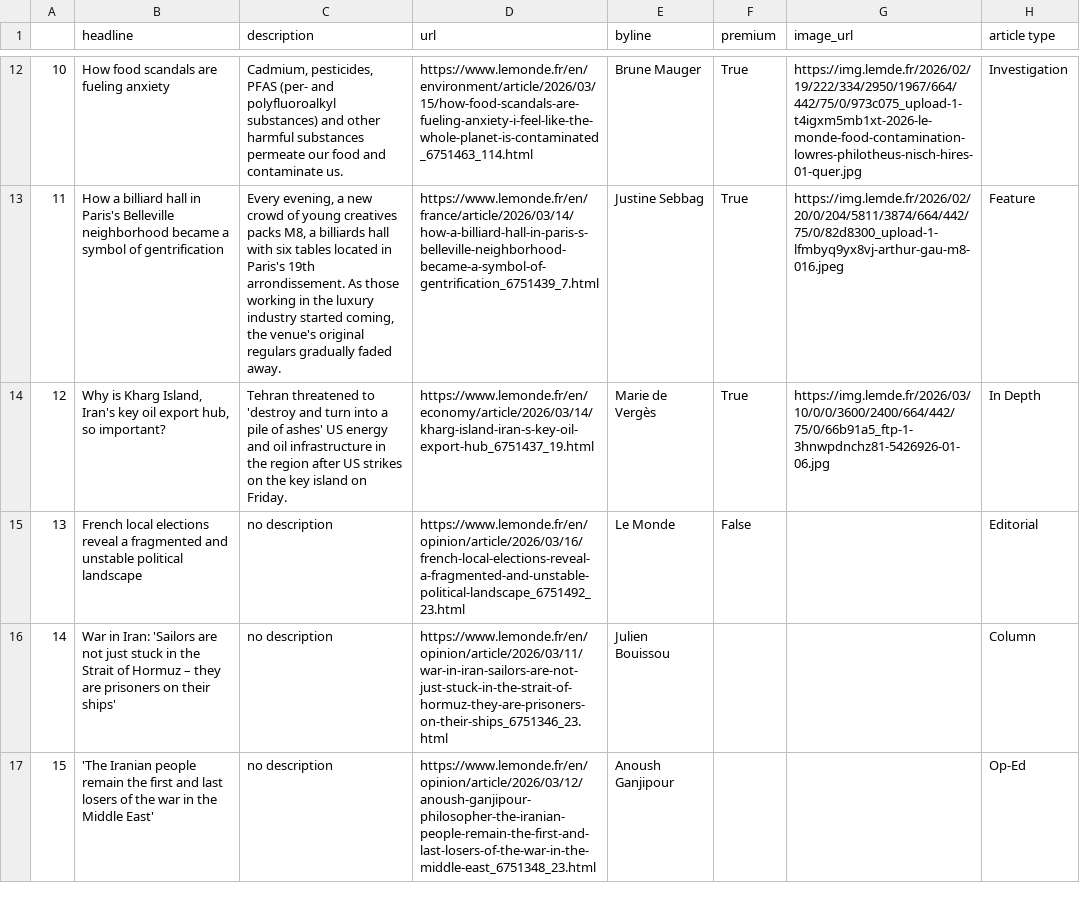
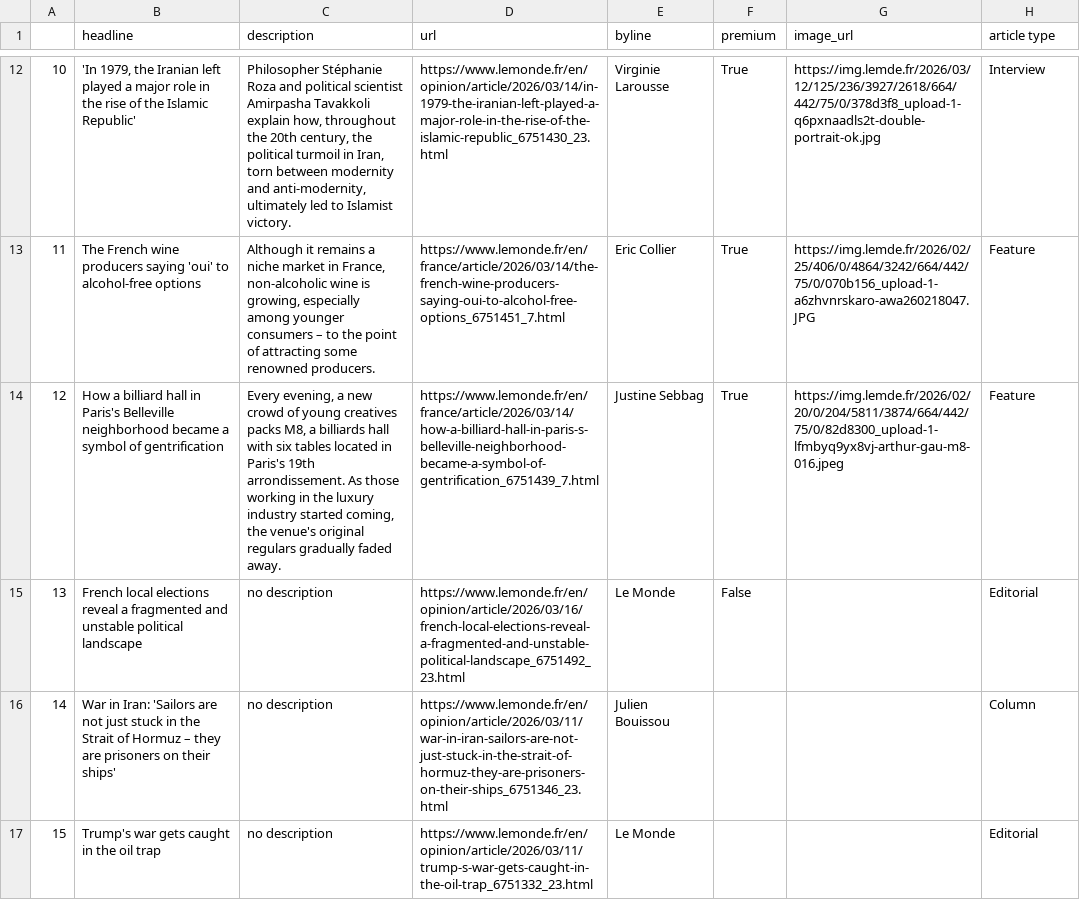
Before and after one commit to helenawittlich/scraping, a CSV file: le_monde.csv, drawn as a sheet; only a part is shown, gaps mark what is left out; the diff covers the shown part only; the diff names each change by its address in the sheet, - before the commit and + after, or states it on an @@ line.

```diff
--- a/le_monde.csv
+++ b/le_monde.csv
-B12 (headline): How food scandals are fueling anxiety
+B12 (headline): 'In 1979, the Iranian left played a major role in the rise of the Islamic Republic'
-C12 (description): Cadmium, pesticides, PFAS (per- and polyfluoroalkyl substances) and other harmful substances permeate our food and contaminate us.
+C12 (description): Philosopher Stéphanie Roza and political scientist Amirpasha Tavakkoli explain how, throughout the 20th century, the political turmoil in Iran, torn between modernity and anti-modernity, ultimately led to Islamist victory.
-D12 (url): https://www.lemonde.fr/en/environment/article/2026/03/15/how-food-scandals-are-fueling-anxiety-i-feel-like-the-whole-planet-is-contaminated_6751463_114.html
+D12 (url): https://www.lemonde.fr/en/opinion/article/2026/03/14/in-1979-the-iranian-left-played-a-major-role-in-the-rise-of-the-islamic-republic_6751430_23.html
-E12 (byline): Brune Mauger
+E12 (byline): Virginie Larousse
-G12 (image_url): https://img.lemde.fr/2026/02/19/222/334/2950/1967/664/442/75/0/973c075_upload-1-t4igxm5mb1xt-2026-le-monde-food-contamination-lowres-philotheus-nisch-hires-01-quer.jpg
+G12 (image_url): https://img.lemde.fr/2026/03/12/125/236/3927/2618/664/442/75/0/378d3f8_upload-1-q6pxnaadls2t-double-portrait-ok.jpg
-H12 (article type): Investigation
+H12 (article type): Interview
-B13 (headline): How a billiard hall in Paris's Belleville neighborhood became a symbol of gentrification
+B13 (headline): The French wine producers saying 'oui' to alcohol-free options
-C13 (description): Every evening, a new crowd of young creatives packs M8, a billiards hall with six tables located in Paris's 19th arrondissement. As those working in the luxury industry started coming, the venue's original regulars gradually faded away.
+C13 (description): Although it remains a niche market in France, non-alcoholic wine is growing, especially among younger consumers – to the point of attracting some renowned producers.
-D13 (url): https://www.lemonde.fr/en/france/article/2026/03/14/how-a-billiard-hall-in-paris-s-belleville-neighborhood-became-a-symbol-of-gentrification_6751439_7.html
+D13 (url): https://www.lemonde.fr/en/france/article/2026/03/14/the-french-wine-producers-saying-oui-to-alcohol-free-options_6751451_7.html
-E13 (byline): Justine Sebbag
+E13 (byline): Eric Collier
-G13 (image_url): https://img.lemde.fr/2026/02/20/0/204/5811/3874/664/442/75/0/82d8300_upload-1-lfmbyq9yx8vj-arthur-gau-m8-016.jpeg
+G13 (image_url): https://img.lemde.fr/2026/02/25/406/0/4864/3242/664/442/75/0/070b156_upload-1-a6zhvnrskaro-awa260218047.JPG
-B14 (headline): Why is Kharg Island, Iran's key oil export hub, so important?
+B14 (headline): How a billiard hall in Paris's Belleville neighborhood became a symbol of gentrification
-C14 (description): Tehran threatened to 'destroy and turn into a pile of ashes' US energy and oil infrastructure in the region after US strikes on the key island on Friday.
+C14 (description): Every evening, a new crowd of young creatives packs M8, a billiards hall with six tables located in Paris's 19th arrondissement. As those working in the luxury industry started coming, the venue's original regulars gradually faded away.
-D14 (url): https://www.lemonde.fr/en/economy/article/2026/03/14/kharg-island-iran-s-key-oil-export-hub_6751437_19.html
+D14 (url): https://www.lemonde.fr/en/france/article/2026/03/14/how-a-billiard-hall-in-paris-s-belleville-neighborhood-became-a-symbol-of-gentrification_6751439_7.html
-E14 (byline): Marie de Vergès
+E14 (byline): Justine Sebbag
-G14 (image_url): https://img.lemde.fr/2026/03/10/0/0/3600/2400/664/442/75/0/66b91a5_ftp-1-3hnwpdnchz81-5426926-01-06.jpg
+G14 (image_url): https://img.lemde.fr/2026/02/20/0/204/5811/3874/664/442/75/0/82d8300_upload-1-lfmbyq9yx8vj-arthur-gau-m8-016.jpeg
-H14 (article type): In Depth
+H14 (article type): Feature
-B17 (headline): 'The Iranian people remain the first and last losers of the war in the Middle East'
+B17 (headline): Trump's war gets caught in the oil trap
-D17 (url): https://www.lemonde.fr/en/opinion/article/2026/03/12/anoush-ganjipour-philosopher-the-iranian-people-remain-the-first-and-last-losers-of-the-war-in-the-middle-east_6751348_23.html
+D17 (url): https://www.lemonde.fr/en/opinion/article/2026/03/11/trump-s-war-gets-caught-in-the-oil-trap_6751332_23.html
-E17 (byline): Anoush Ganjipour
+E17 (byline): Le Monde
-H17 (article type): Op-Ed
+H17 (article type): Editorial
```
Also changed, not shown: 30 edited cells elsewhere in this file.
